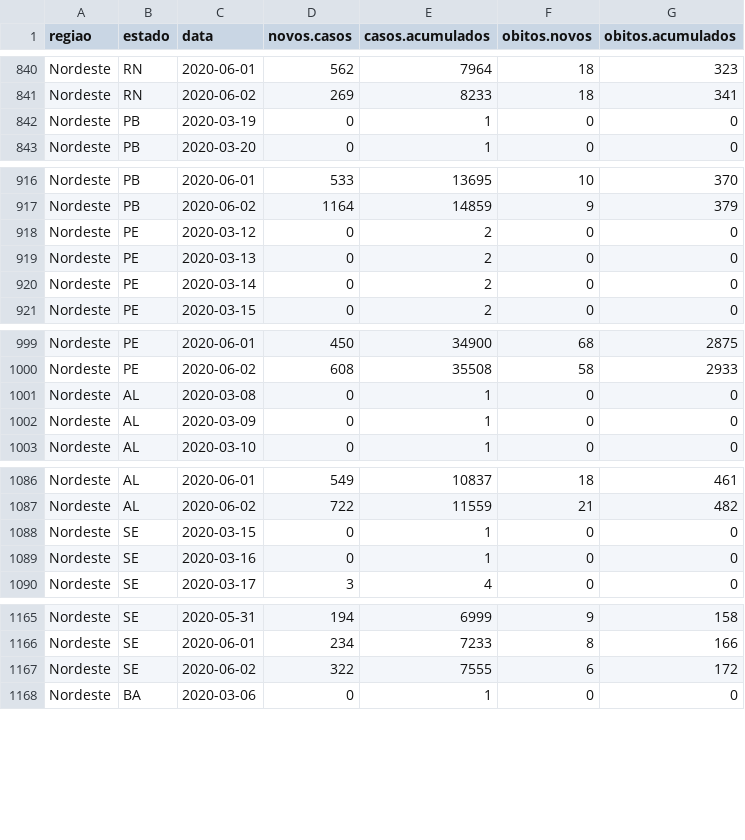
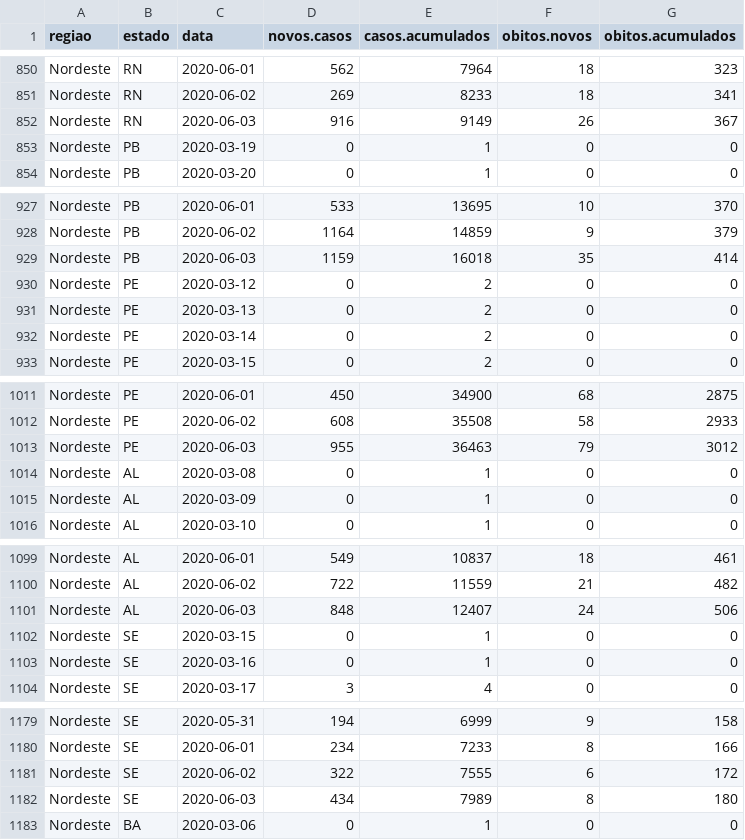
Before and after one commit to lrsantos11/covid19model, a CSV file: Brazil/data/brazil-deaths.csv, drawn as a sheet; only a part is shown, gaps mark what is left out; the diff covers the shown part only; the diff names each change by its address in the sheet, - before the commit and + after, or states it on an @@ line.

```diff
--- a/Brazil/data/brazil-deaths.csv
+++ b/Brazil/data/brazil-deaths.csv
+row 852: Nordeste | RN | 2020-06-03 | 916 | 9149 | 26 | 367
+row 929: Nordeste | PB | 2020-06-03 | 1159 | 16018 | 35 | 414
+row 1013: Nordeste | PE | 2020-06-03 | 955 | 36463 | 79 | 3012
+row 1101: Nordeste | AL | 2020-06-03 | 848 | 12407 | 24 | 506
+row 1182: Nordeste | SE | 2020-06-03 | 434 | 7989 | 8 | 180
```
Also changed, not shown: 22 added rows elsewhere in this file, Brazil/data/df-Brazil.csv, Brazil/data/mobility-processed-brazil.csv, 2 other files.
